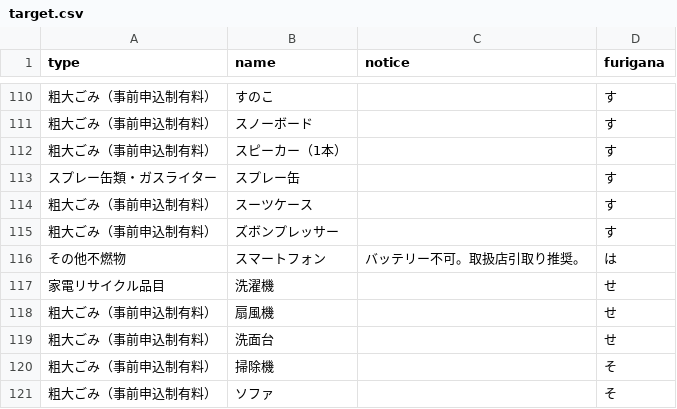
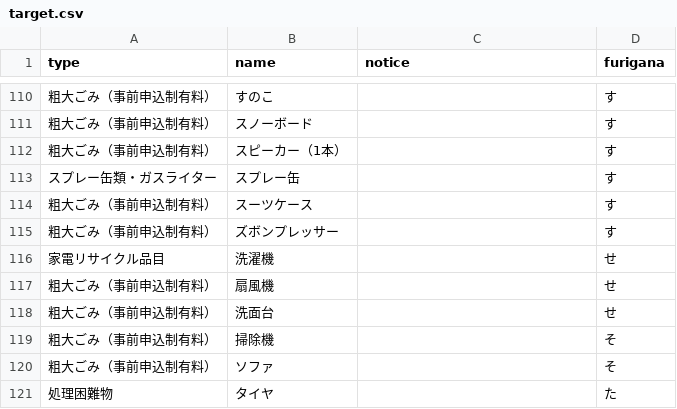
Before and after one commit to oyamazaki-kankyo/5374, a CSV file: data/target.csv, drawn as a sheet; only a part is shown, gaps mark what is left out; the shorter side is filled out with more unchanged rows.

Commit message:
Update target.csv

```diff
--- a/data/target.csv
+++ b/data/target.csv
@@ -115,3 +115,2 @@
 粗大ごみ（事前申込制有料）,ズボンプレッサー,,す
-その他不燃物,スマートフォン,バッテリー不可。取扱店引取り推奨。,は
 家電リサイクル品目,洗濯機,,せ
```
